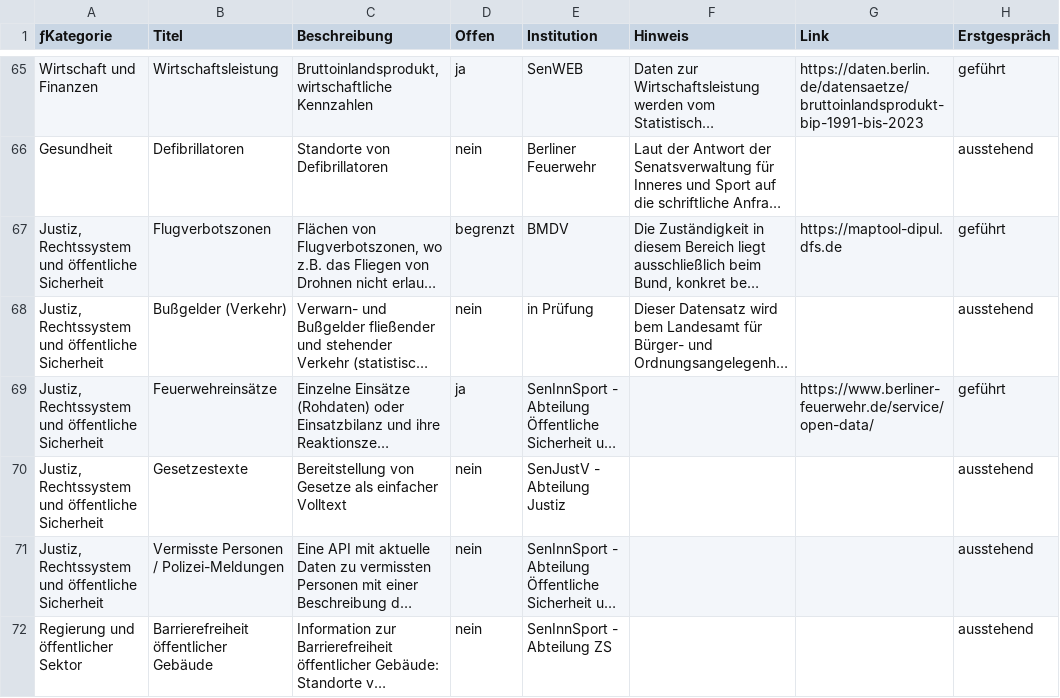
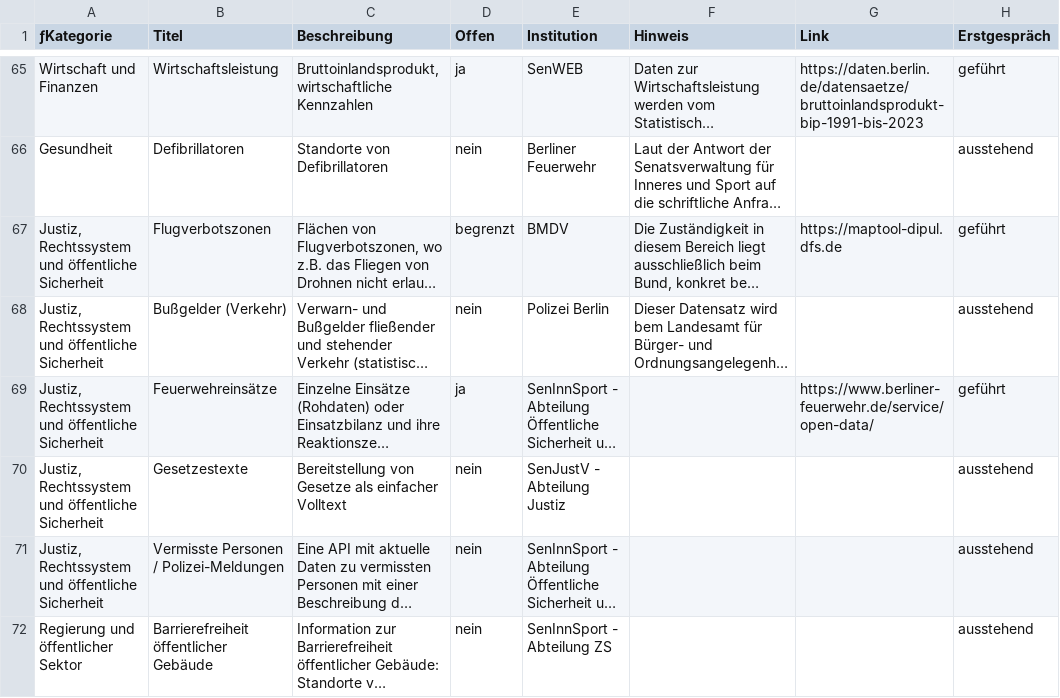
Before and after one commit to technologiestiftung/kerndatensaetze-monitor, a CSV file: data/kerndatensaetze-raw.csv, drawn as a sheet; only a part is shown, gaps mark what is left out; long unchanged cells end in …; the diff names each change by its address in the sheet, - before the commit and + after, or states it on an @@ line.

Commit message:
Update kerndatensaetze-raw.csv

```diff
--- a/data/kerndatensaetze-raw.csv
+++ b/data/kerndatensaetze-raw.csv
-E68 (Institution): in Prüfung
+E68 (Institution): Polizei Berlin
```
